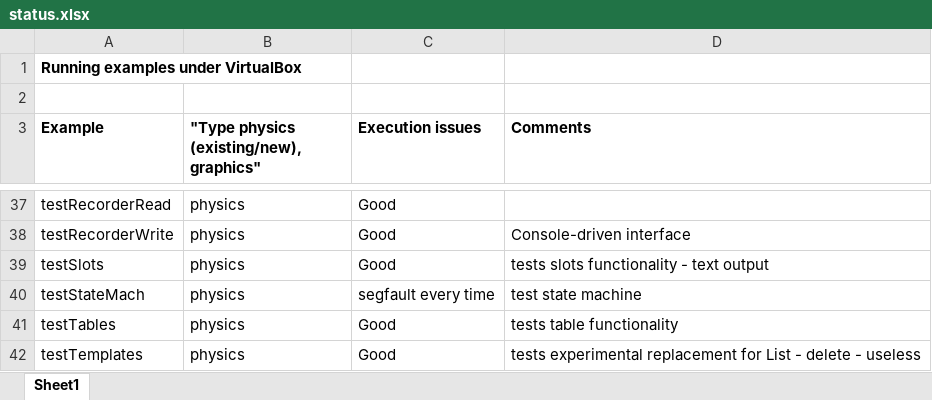
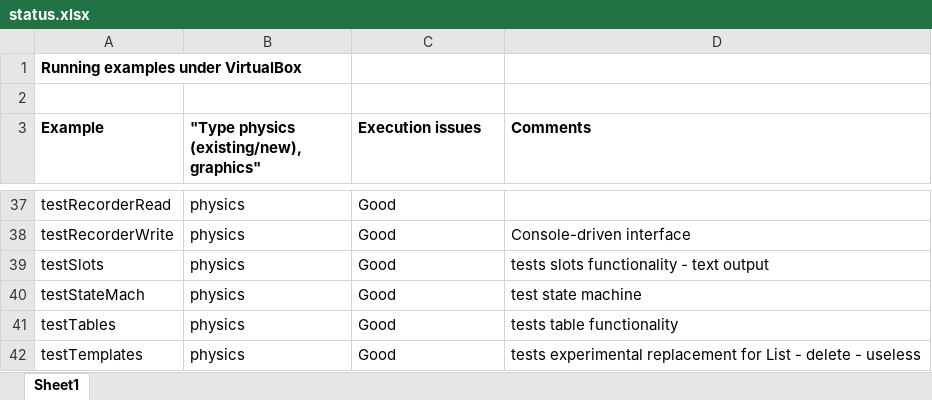
Before and after one commit to doughodson/mixr-examples, an Excel workbook: doc/status.xlsx, sheet Sheet1, drawn as a sheet; only a part is shown, gaps mark what is left out; values as stored, in another font and other column widths than the file's, no borders; the diff names each change by its address in the sheet, - before the commit and + after, or states it on an @@ line.

Commit message:
updated example status spreadsheet

```diff
--- a/doc/status.xlsx (sheet Sheet1)
+++ b/doc/status.xlsx (sheet Sheet1)
-C40 (Execution issues): segfault every time
+C40 (Execution issues): Good
```
